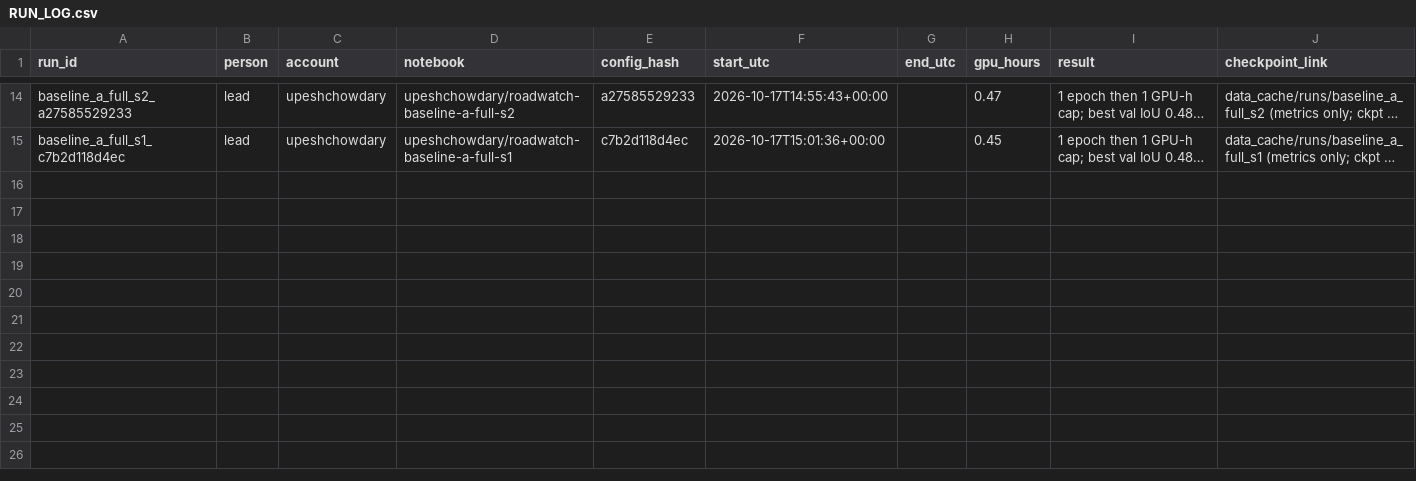
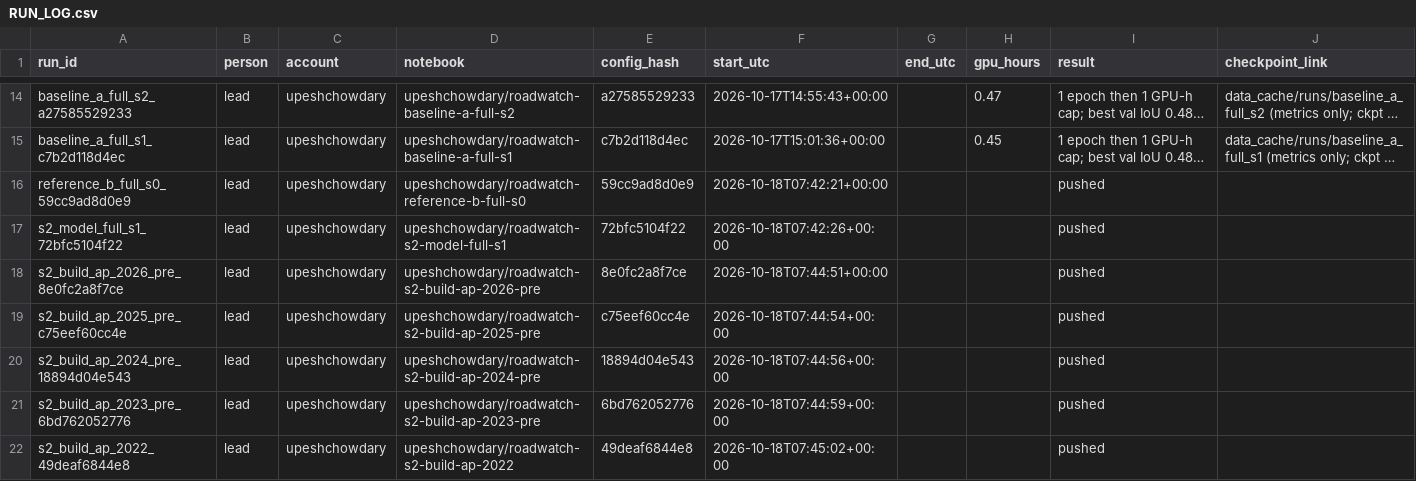
Before and after one commit to upeshchowdary/AI-Based-Road-Extraction-and-New-Road-Alert-System-using-Multi-Temporal-Satellite-Images, a CSV file: runs/RUN_LOG.csv, drawn as a sheet; only a part is shown, gaps mark what is left out; long unchanged cells end in …; the diff names each change by its address in the sheet, - before the commit and + after, or states it on an @@ line.

```diff
--- a/runs/RUN_LOG.csv
+++ b/runs/RUN_LOG.csv
+row 16: reference_b_full_s0_59cc9ad8d0e9 | lead | upeshchowdary | upeshchowdary/roadwatch-reference-b-full-s0 | 59cc9ad8d0e9 | 2026-10-18T07:42:21+00:00 |  |  | pushed
+row 17: s2_model_full_s1_72bfc5104f22 | lead | upeshchowdary | upeshchowdary/roadwatch-s2-model-full-s1 | 72bfc5104f22 | 2026-10-18T07:42:26+00:00 |  |  | pushed
+row 18: s2_build_ap_2026_pre_8e0fc2a8f7ce | lead | upeshchowdary | upeshchowdary/roadwatch-s2-build-ap-2026-pre | 8e0fc2a8f7ce | 2026-10-18T07:44:51+00:00 |  |  | pushed
+row 19: s2_build_ap_2025_pre_c75eef60cc4e | lead | upeshchowdary | upeshchowdary/roadwatch-s2-build-ap-2025-pre | c75eef60cc4e | 2026-10-18T07:44:54+00:00 |  |  | pushed
+row 20: s2_build_ap_2024_pre_18894d04e543 | lead | upeshchowdary | upeshchowdary/roadwatch-s2-build-ap-2024-pre | 18894d04e543 | 2026-10-18T07:44:56+00:00 |  |  | pushed
+row 21: s2_build_ap_2023_pre_6bd762052776 | lead | upeshchowdary | upeshchowdary/roadwatch-s2-build-ap-2023-pre | 6bd762052776 | 2026-10-18T07:44:59+00:00 |  |  | pushed
+row 22: s2_build_ap_2022_49deaf6844e8 | lead | upeshchowdary | upeshchowdary/roadwatch-s2-build-ap-2022 | 49deaf6844e8 | 2026-10-18T07:45:02+00:00 |  |  | pushed
```
Also changed, not shown: 11 other files.
